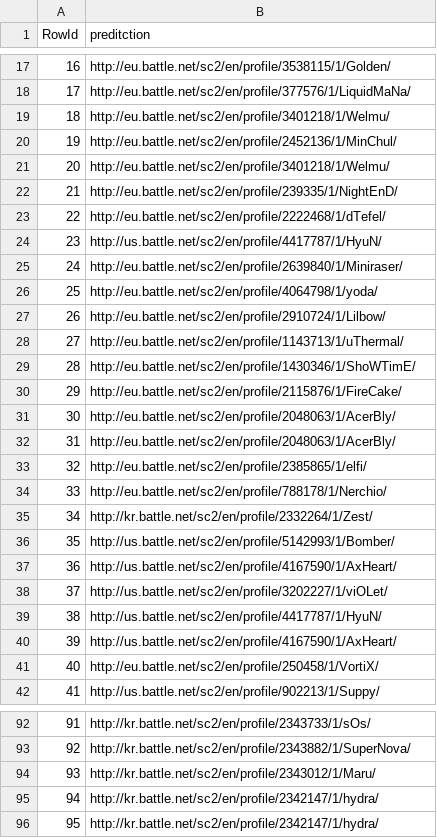
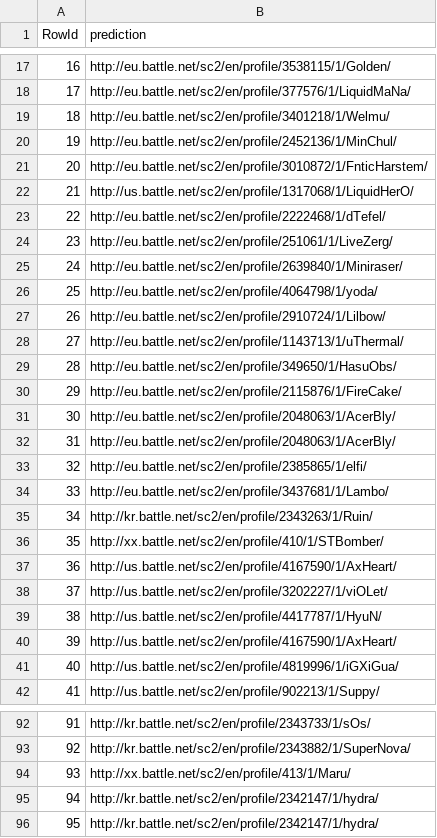
Before and after one commit to fasfous92/INStarCraft2, a CSV file: src/submission.csv, drawn as a sheet; only a part is shown, gaps mark what is left out; the diff covers the shown part only.

```diff
--- a/src/submission.csv
+++ b/src/submission.csv
@@ -1 +1 @@
-RowId,preditction
+RowId,prediction
@@ -20,6 +20,6 @@ RowId,preditction
 19,http://eu.battle.net/sc2/en/profile/2452136/1/MinChul/
-20,http://eu.battle.net/sc2/en/profile/3401218/1/Welmu/
-21,http://eu.battle.net/sc2/en/profile/239335/1/NightEnD/
+20,http://eu.battle.net/sc2/en/profile/3010872/1/FnticHarstem/
+21,http://us.battle.net/sc2/en/profile/1317068/1/LiquidHerO/
 22,http://eu.battle.net/sc2/en/profile/2222468/1/dTefel/
-23,http://us.battle.net/sc2/en/profile/4417787/1/HyuN/
+23,http://eu.battle.net/sc2/en/profile/251061/1/LiveZerg/
 24,http://eu.battle.net/sc2/en/profile/2639840/1/Miniraser/
@@ -28,3 +28,3 @@ RowId,preditction
 27,http://eu.battle.net/sc2/en/profile/1143713/1/uThermal/
-28,http://eu.battle.net/sc2/en/profile/1430346/1/ShoWTimE/
+28,http://eu.battle.net/sc2/en/profile/349650/1/HasuObs/
 29,http://eu.battle.net/sc2/en/profile/2115876/1/FireCake/
@@ -33,5 +33,5 @@ RowId,preditction
 32,http://eu.battle.net/sc2/en/profile/2385865/1/elfi/
-33,http://eu.battle.net/sc2/en/profile/788178/1/Nerchio/
-34,http://kr.battle.net/sc2/en/profile/2332264/1/Zest/
-35,http://us.battle.net/sc2/en/profile/5142993/1/Bomber/
+33,http://eu.battle.net/sc2/en/profile/3437681/1/Lambo/
+34,http://kr.battle.net/sc2/en/profile/2343263/1/Ruin/
+35,http://xx.battle.net/sc2/en/profile/410/1/STBomber/
 36,http://us.battle.net/sc2/en/profile/4167590/1/AxHeart/
@@ -40,3 +40,3 @@ RowId,preditction
 39,http://us.battle.net/sc2/en/profile/4167590/1/AxHeart/
-40,http://eu.battle.net/sc2/en/profile/250458/1/VortiX/
+40,http://us.battle.net/sc2/en/profile/4819996/1/iGXiGua/
 41,http://us.battle.net/sc2/en/profile/902213/1/Suppy/
@@ -93,3 +93,3 @@ RowId,preditction
 92,http://kr.battle.net/sc2/en/profile/2343882/1/SuperNova/
-93,http://kr.battle.net/sc2/en/profile/2343012/1/Maru/
+93,http://xx.battle.net/sc2/en/profile/413/1/Maru/
 94,http://kr.battle.net/sc2/en/profile/2342147/1/hydra/
```
Also changed, not shown: 62 edited cells elsewhere in this file, 2 other files.
